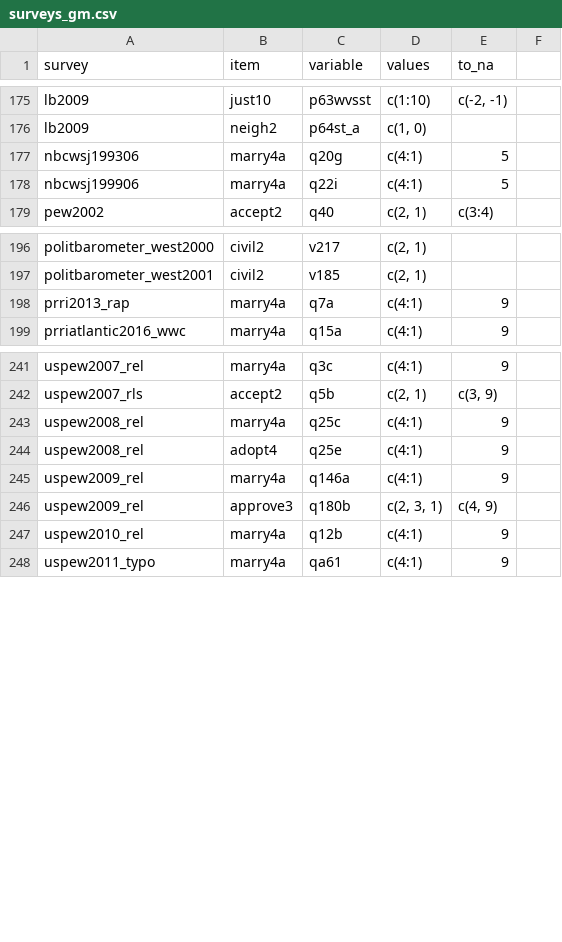
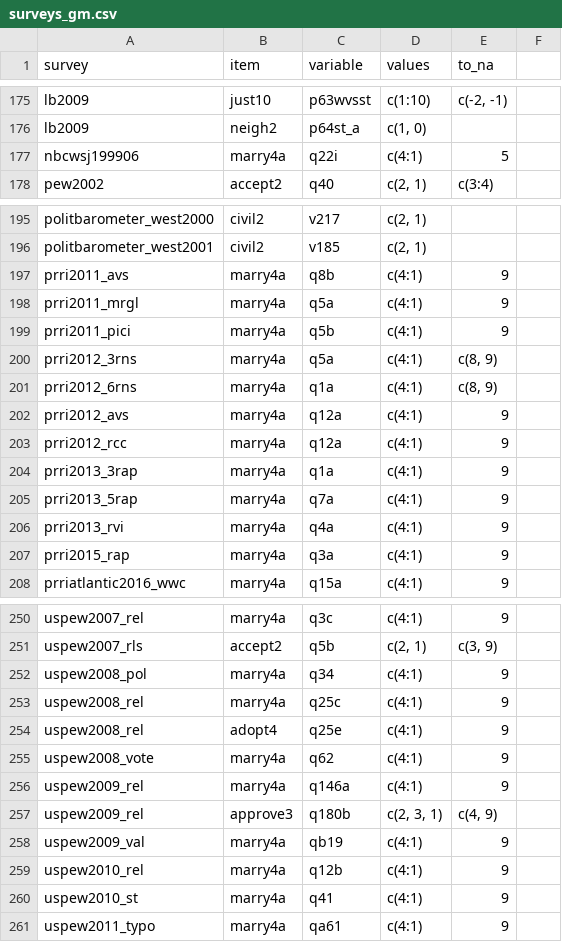
Before and after one commit to fsolt/dcpo_gayrights, a CSV file: data-raw/surveys_gm.csv, drawn as a sheet; only a part is shown, gaps mark what is left out; the diff covers the shown part only.

Commit message:
add new marry4a surveys; distinguish marry4b

```diff
--- a/data-raw/surveys_gm.csv
+++ b/data-raw/surveys_gm.csv
@@ -177 +176,0 @@ lb2009,neigh2,p64st_a,"c(1, 0)",
-nbcwsj199306,marry4a,q20g,c(4:1),5
@@ -198 +197,11 @@ politbarometer_west2001,civil2,v185,"c(2, 1)",
-prri2013_rap,marry4a,q7a,c(4:1),9
+prri2011_avs,marry4a,q8b,c(4:1),9,
+prri2011_mrgl,marry4a,q5a,c(4:1),9,
+prri2011_pici,marry4a,q5b,c(4:1),9,
+prri2012_3rns,marry4a,q5a,c(4:1),"c(8, 9)",
+prri2012_6rns,marry4a,q1a,c(4:1),"c(8, 9)",
+prri2012_avs,marry4a,q12a,c(4:1),9,
+prri2012_rcc,marry4a,q12a,c(4:1),9,
+prri2013_3rap,marry4a,q1a,c(4:1),9,
+prri2013_5rap,marry4a,q7a,c(4:1),9,
+prri2013_rvi,marry4a,q4a,c(4:1),9,
+prri2015_rap,marry4a,q3a,c(4:1),9,
@@ -242,0 +252 @@ uspew2007_rls,accept2,q5b,"c(2, 1)","c(3, 9)"
+uspew2008_pol,marry4a,q34,c(4:1),9,
@@ -244,0 +255 @@ uspew2008_rel,adopt4,q25e,c(4:1),9
+uspew2008_vote,marry4a,q62,c(4:1),9,
@@ -246,0 +258 @@ uspew2009_rel,approve3,q180b,"c(2, 3, 1)","c(4, 9)"
+uspew2009_val,marry4a,qb19,c(4:1),9,
@@ -247,0 +260 @@ uspew2010_rel,marry4a,q12b,c(4:1),9
+uspew2010_st,marry4a,q41,c(4:1),9,
```
Also changed, not shown: 1 added row, 1 removed row, 1 moved row and 15 edited cells elsewhere in this file.
